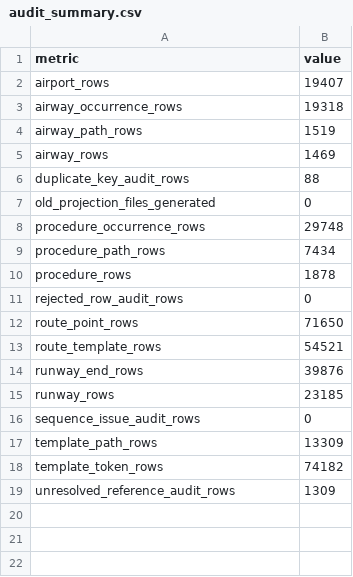
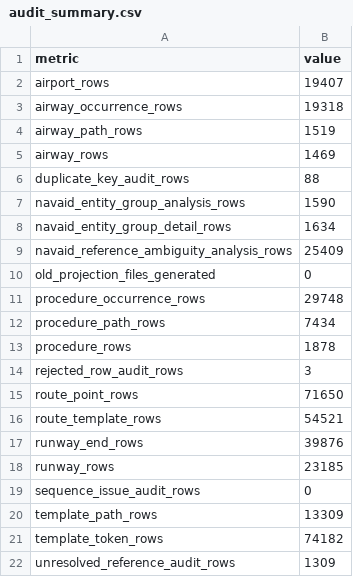
Before and after one commit to Jim-ked/nasr-knowledge-graph, a CSV file: data/audit_v1/audit_summary.csv, drawn as a sheet.

Commit message:
feat: add v1 navaid audit outputs

```diff
--- a/data/audit_v1/audit_summary.csv
+++ b/data/audit_v1/audit_summary.csv
@@ -6,2 +6,5 @@ airway_rows,1469
 duplicate_key_audit_rows,88
+navaid_entity_group_analysis_rows,1590
+navaid_entity_group_detail_rows,1634
+navaid_reference_ambiguity_analysis_rows,25409
 old_projection_files_generated,0
@@ -10,3 +13,3 @@ procedure_path_rows,7434
 procedure_rows,1878
-rejected_row_audit_rows,0
+rejected_row_audit_rows,3
 route_point_rows,71650
```
Also changed, not shown: 7 other files.
